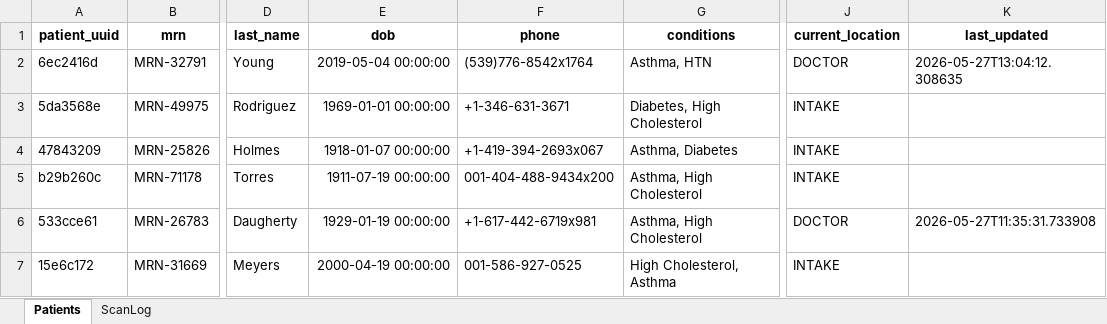
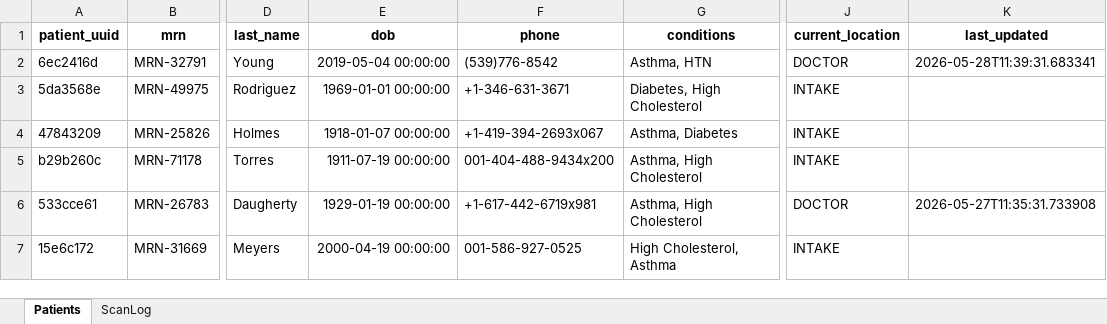
Before and after one commit to anur4gp/patient_dashboard, an Excel workbook: data/mock_patients.xlsx, sheet Patients, drawn as a sheet; only a part is shown, gaps mark what is left out; values as stored, in another font and other column widths than the file's, no borders; the diff names each change by its address in the sheet, - before the commit and + after, or states it on an @@ line.

Commit message:
improved scan ui to allow for patient field edits and cleaner display of scan results

```diff
--- a/data/mock_patients.xlsx (sheet Patients)
+++ b/data/mock_patients.xlsx (sheet Patients)
-F2 (phone): (539)776-8542x1764
+F2 (phone): (539)776-8542
-K2 (last_updated): 2026-05-27T13:04:12.308635
+K2 (last_updated): 2026-05-28T11:39:31.683341
```
Also changed, not shown: sheet ScanLog, 2 other files.
